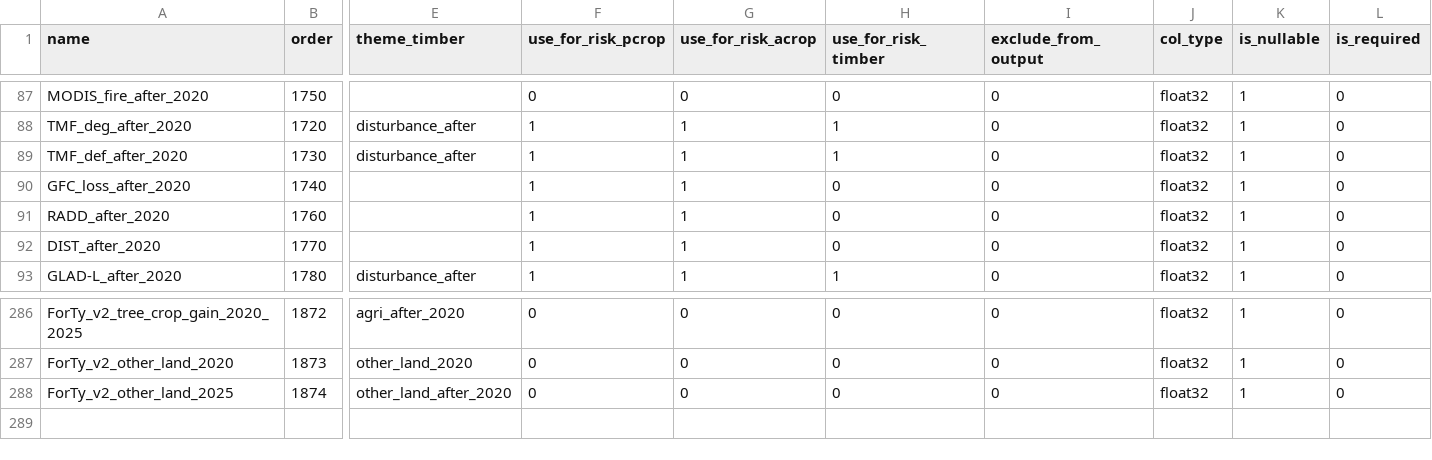
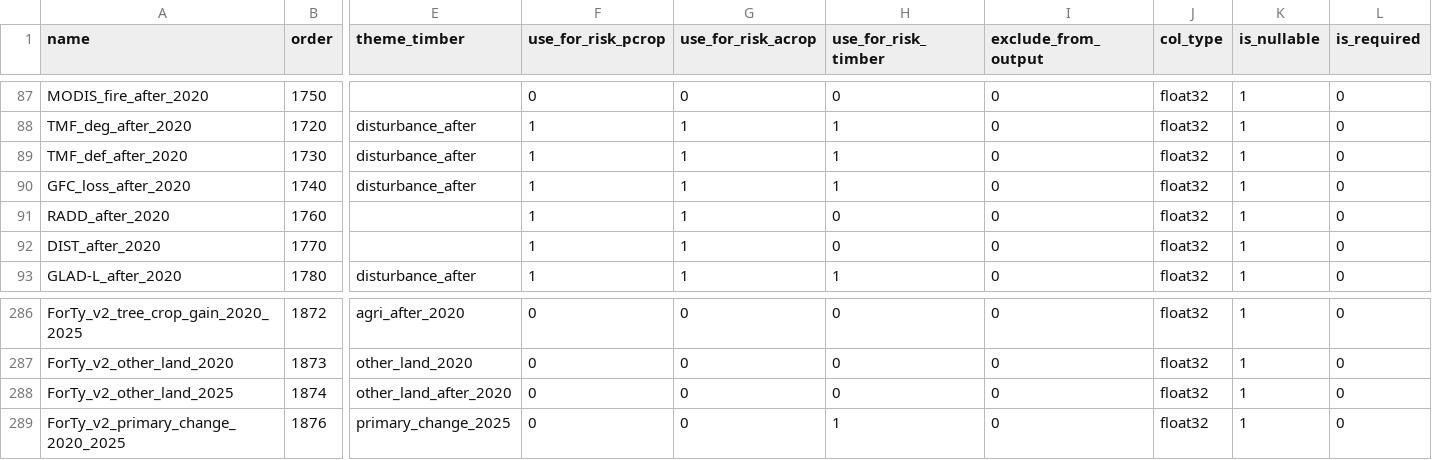
Before and after one commit to forestdatapartnership/whisp, a CSV file: src/openforis_whisp/parameters/lookup_datasets.csv, drawn as a sheet; only a part is shown, gaps mark what is left out; rows hold the shown columns only; the diff names each change by its address in the sheet, - before the commit and + after, or states it on an @@ line.

Commit message:
Timber primary leg: disturbance after 2020 (TMF, GLAD-L and now Hansen loss) is high; still primary means no change in ForTy V2's own primary class (new Ind_19, mature to regrowing counts), so primary only another layer calls primary is not a change; a change without disturbance is more info; retire codes 9/16/20, add 21/22; viewer notebook follows; tests for the leg, the ForTy rule and the export and map metadata

```diff
--- a/src/openforis_whisp/parameters/lookup_datasets.csv
+++ b/src/openforis_whisp/parameters/lookup_datasets.csv
-E90 (theme_timber): (empty)
+E90 (theme_timber): disturbance_after
-H90 (use_for_risk_timber): 0
+H90 (use_for_risk_timber): 1
+row 289: ForTy_v2_primary_change_2020_2025 | 1876 | primary_change_2025 | 0 | 0 | 1 | 0 | float32 | 1 | 0
```
Also changed, not shown: 9 other files.
